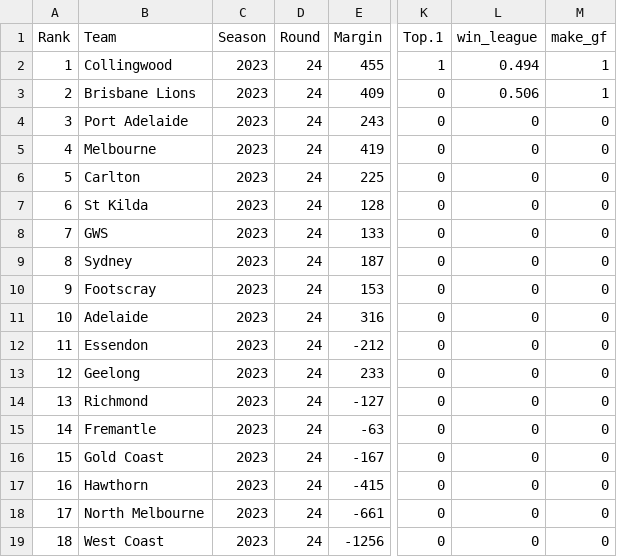
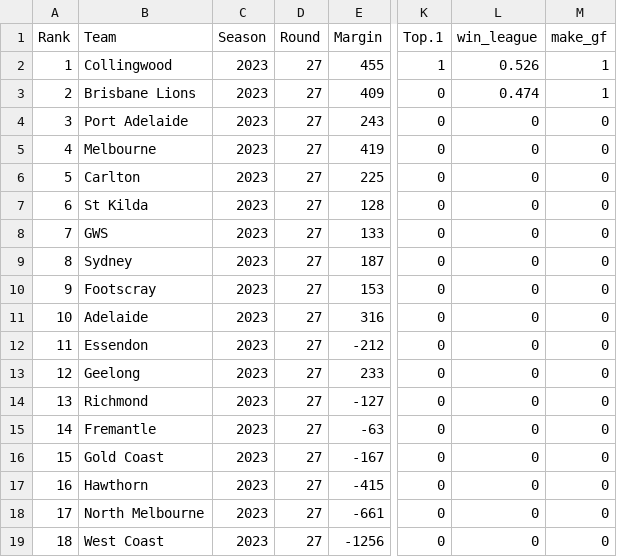
Before and after one commit to jimmyday12/plussixoneblog, a CSV file: data_files/processed-data/AFLM_sims_combined.csv, drawn as a sheet; only a part is shown, gaps mark what is left out; the diff names each change by its address in the sheet, - before the commit and + after, or states it on an @@ line.

Commit message:
updating script to use latest round rather than end of season round

```diff
--- a/data_files/processed-data/AFLM_sims_combined.csv
+++ b/data_files/processed-data/AFLM_sims_combined.csv
-D2:D19 (Round): 24
+D2:D19 (Round): 27
-L2 (win_league): 0.494
+L2 (win_league): 0.526
-L3 (win_league): 0.506
+L3 (win_league): 0.474
```
Also changed, not shown: data_files/raw-data/current_elo.csv, 1 other file.
